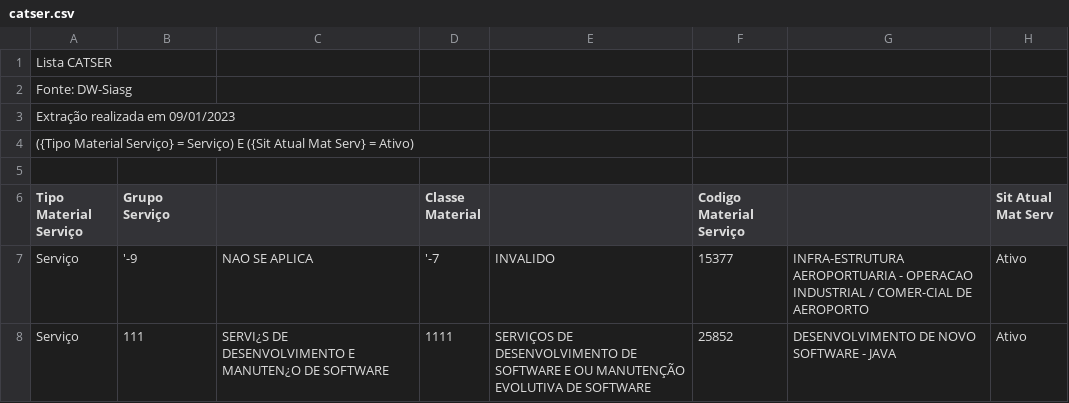
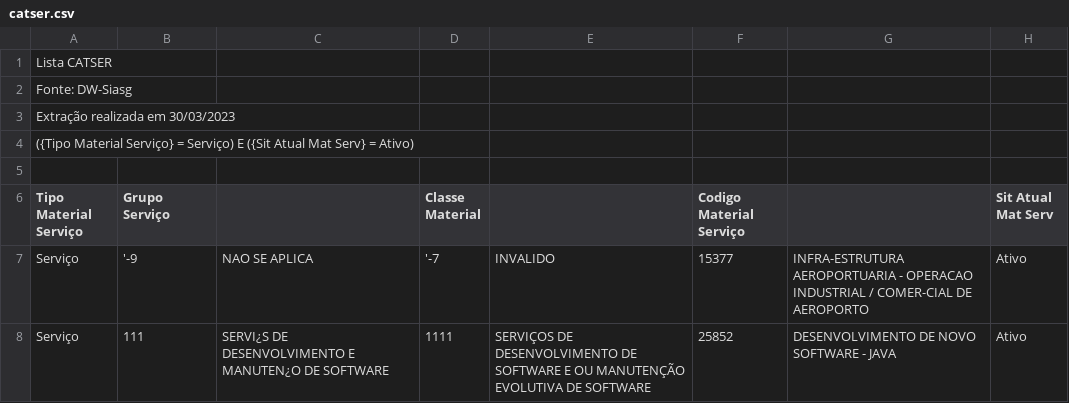
Before and after one commit to ph-developer/cpedidos-pmp, a CSV file: assets/catalog/catser.csv, drawn as a sheet; only a part is shown.

Commit message:
chore(catalog): updated catmat and catser to new version (mar/2023)

```diff
--- a/assets/catalog/catser.csv
+++ b/assets/catalog/catser.csv
@@ -2,3 +2,3 @@
 Fonte: DW-Siasg;;;;;;;
-Extração realizada em 09/01/2023;;;;;;;
+Extração realizada em 30/03/2023;;;;;;;
 ({Tipo Material Serviço} = Serviço) E ({Sit Atual Mat Serv} = Ativo);;;;;;;
```
Also changed, not shown: 4 other files.
